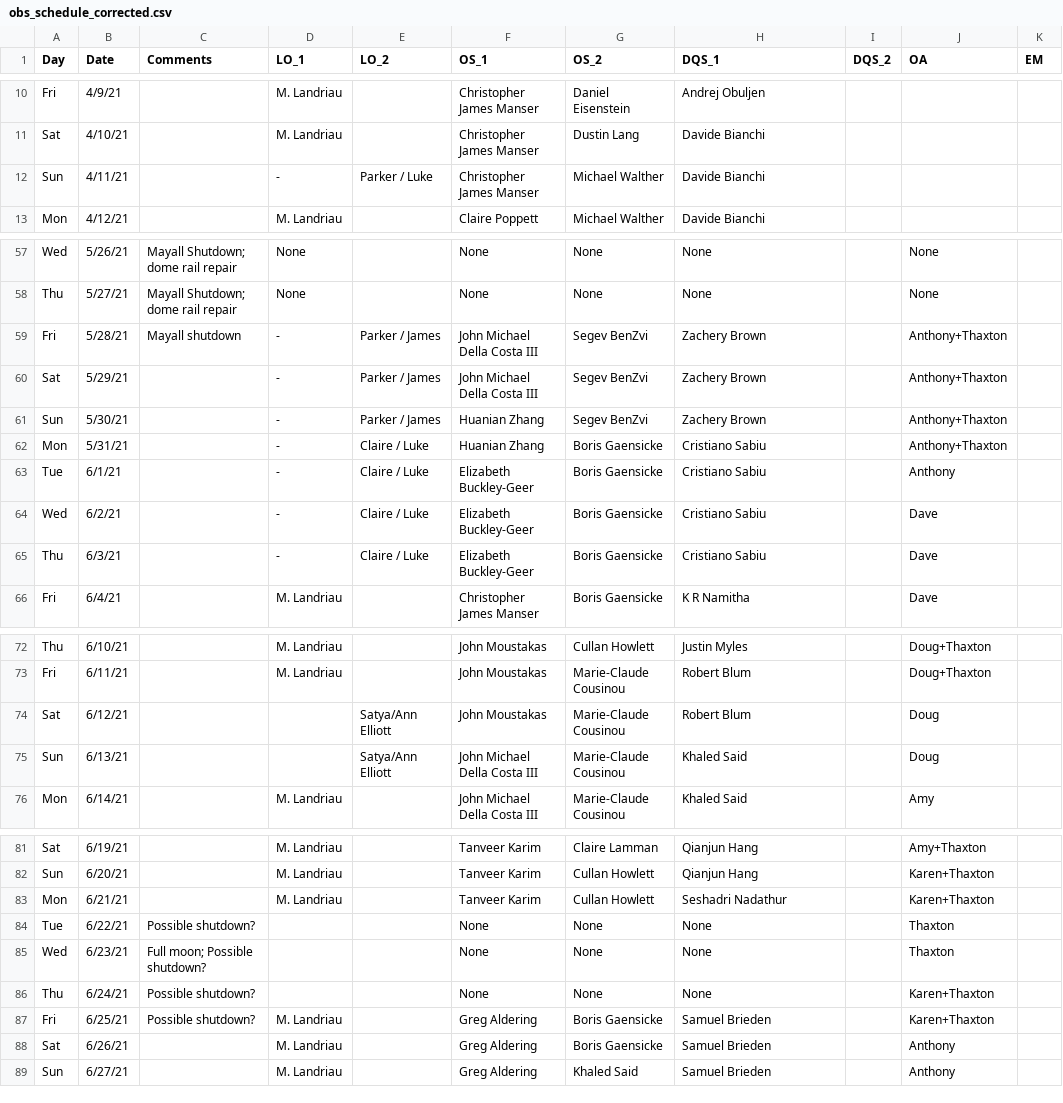
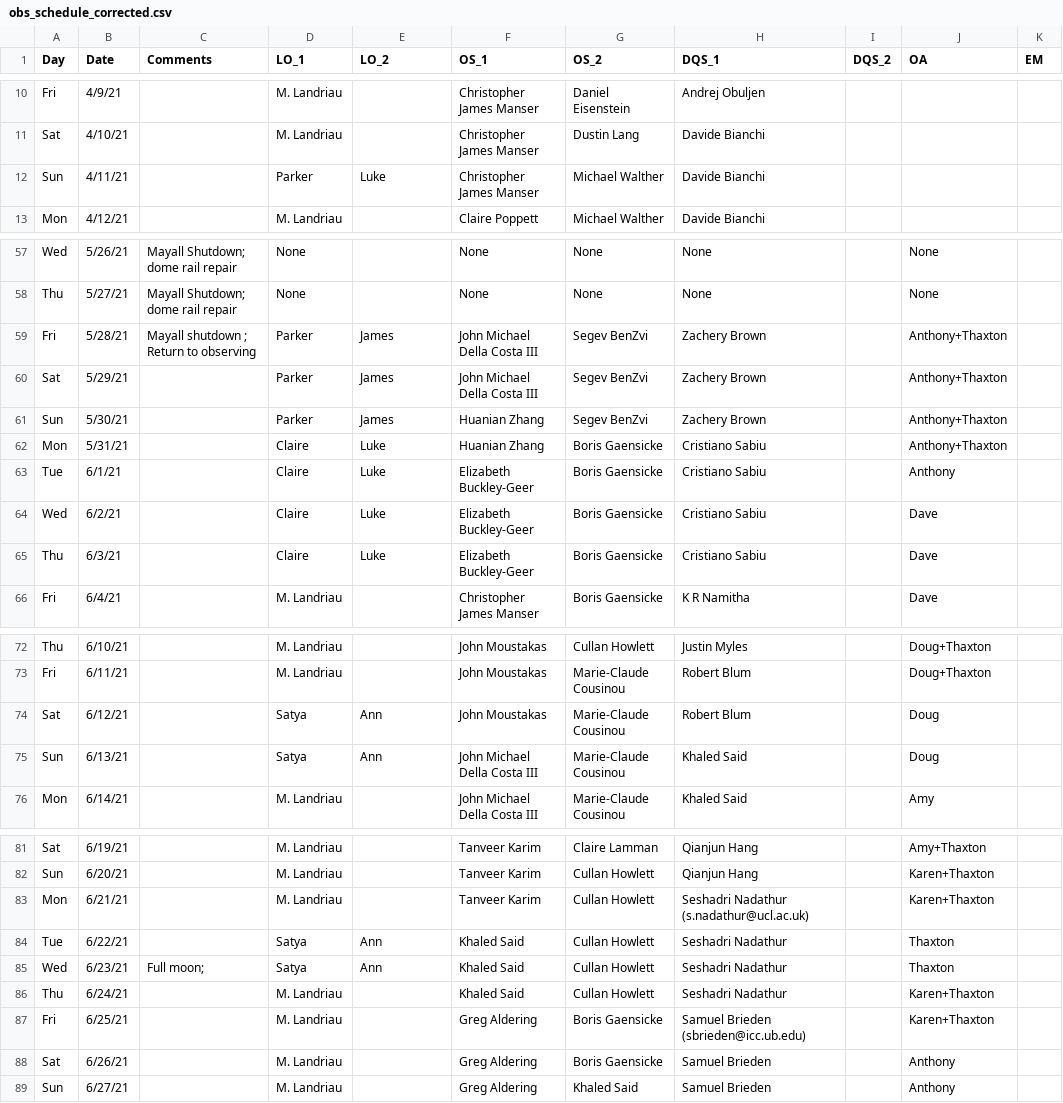
Before and after one commit to desihub/desilo, a CSV file: ops_tool/obs_schedule_corrected.csv, drawn as a sheet; only a part is shown, gaps mark what is left out; the diff covers the shown part only.

```diff
--- a/ops_tool/obs_schedule_corrected.csv
+++ b/ops_tool/obs_schedule_corrected.csv
@@ -11,3 +11,3 @@ Fri,4/9/21,,M. Landriau,,Christopher James Manser,Daniel Eisenstein,Andrej Obulj
 Sat,4/10/21,,M. Landriau,,Christopher James Manser,Dustin Lang,Davide Bianchi ,,,
-Sun,4/11/21,,-,Parker / Luke,Christopher James Manser,Michael Walther,Davide Bianchi,,,
+Sun,4/11/21,,Parker ,Luke,Christopher James Manser,Michael Walther,Davide Bianchi,,,
 Mon,4/12/21,,M. Landriau,,Claire Poppett,Michael Walther,Davide Bianchi,,,
@@ -58,9 +58,9 @@ Wed,5/26/21,Mayall Shutdown; dome rail repair,None,,None,None,None,,None,
 Thu,5/27/21,Mayall Shutdown; dome rail repair,None,,None,None,None,,None,
-Fri,5/28/21,Mayall shutdown ,-,Parker / James,John Michael Della Costa III,Segev BenZvi,Zachery Brown,,Anthony+Thaxton,
-Sat,5/29/21,,-,Parker / James,John Michael Della Costa III,Segev BenZvi,Zachery Brown,,Anthony+Thaxton,
-Sun,5/30/21,,-,Parker / James,Huanian Zhang,Segev BenZvi,Zachery Brown,,Anthony+Thaxton,
-Mon,5/31/21,,-,Claire / Luke,Huanian Zhang,Boris Gaensicke,Cristiano Sabiu ,,Anthony+Thaxton,
-Tue,6/1/21,,-,Claire / Luke,Elizabeth Buckley-Geer,Boris Gaensicke,Cristiano Sabiu,,Anthony,
-Wed,6/2/21,,-,Claire / Luke,Elizabeth Buckley-Geer,Boris Gaensicke,Cristiano Sabiu,,Dave,
-Thu,6/3/21,,-,Claire / Luke,Elizabeth Buckley-Geer,Boris Gaensicke,Cristiano Sabiu,,Dave,
+Fri,5/28/21,Mayall shutdown ; Return to observing,Parker,James,John Michael Della Costa III,Segev BenZvi,Zachery Brown,,Anthony+Thaxton,
+Sat,5/29/21,,Parker,James,John Michael Della Costa III,Segev BenZvi,Zachery Brown,,Anthony+Thaxton,
+Sun,5/30/21,,Parker,James,Huanian Zhang,Segev BenZvi,Zachery Brown,,Anthony+Thaxton,
+Mon,5/31/21,,Claire,Luke,Huanian Zhang,Boris Gaensicke,Cristiano Sabiu ,,Anthony+Thaxton,
+Tue,6/1/21,,Claire,Luke,Elizabeth Buckley-Geer,Boris Gaensicke,Cristiano Sabiu,,Anthony,
+Wed,6/2/21,,Claire,Luke,Elizabeth Buckley-Geer,Boris Gaensicke,Cristiano Sabiu,,Dave,
+Thu,6/3/21,,Claire,Luke,Elizabeth Buckley-Geer,Boris Gaensicke,Cristiano Sabiu,,Dave,
 Fri,6/4/21,,M. Landriau,,Christopher James Manser,Boris Gaensicke,K R Namitha,,Dave,
@@ -73,4 +73,4 @@ Thu,6/10/21,,M. Landriau,,John Moustakas,Cullan Howlett,Justin Myles,,Doug+Thaxt
 Fri,6/11/21,,M. Landriau,,John Moustakas,Marie-Claude Cousinou,Robert Blum,,Doug+Thaxton,
-Sat,6/12/21,,,Satya/Ann Elliott,John Moustakas,Marie-Claude Cousinou ,Robert Blum,,Doug,
-Sun,6/13/21,,,Satya/Ann Elliott,John Michael Della Costa III,Marie-Claude Cousinou,Khaled Said ,,Doug,
+Sat,6/12/21,,Satya,Ann,John Moustakas,Marie-Claude Cousinou ,Robert Blum,,Doug,
+Sun,6/13/21,,Satya,Ann,John Michael Della Costa III,Marie-Claude Cousinou,Khaled Said ,,Doug,
 Mon,6/14/21,,M. Landriau,,John Michael Della Costa III,Marie-Claude Cousinou,Khaled Said,,Amy,
@@ -82,7 +82,7 @@ Sat,6/19/21,,M. Landriau,,Tanveer Karim,Claire Lamman,Qianjun Hang,,Amy+Thaxton,
 Sun,6/20/21,,M. Landriau,,Tanveer Karim,Cullan Howlett ,Qianjun Hang,,Karen+Thaxton,
-Mon,6/21/21,,M. Landriau,,Tanveer Karim,Cullan Howlett,Seshadri Nadathur ,,Karen+Thaxton,
-Tue,6/22/21,Possible shutdown?,,,None,None,None,,Thaxton,
-Wed,6/23/21,Full moon; Possible shutdown?,,,None,None,None,,Thaxton,
-Thu,6/24/21,Possible shutdown?,,,None,None,None,,Karen+Thaxton,
-Fri,6/25/21,Possible shutdown?,M. Landriau,,Greg Aldering,Boris Gaensicke,Samuel Brieden ,,Karen+Thaxton,
+Mon,6/21/21,,M. Landriau,,Tanveer Karim,Cullan Howlett,Seshadri Nadathur (s.nadathur@ucl.ac.uk),,Karen+Thaxton,
+Tue,6/22/21,,Satya,Ann,Khaled Said,Cullan Howlett,Seshadri Nadathur,,Thaxton,
+Wed,6/23/21,Full moon; ,Satya,Ann,Khaled Said,Cullan Howlett,Seshadri Nadathur,,Thaxton,
+Thu,6/24/21,,M. Landriau,,Khaled Said,Cullan Howlett,Seshadri Nadathur,,Karen+Thaxton,
+Fri,6/25/21,,M. Landriau,,Greg Aldering,Boris Gaensicke,Samuel Brieden (sbrieden@icc.ub.edu),,Karen+Thaxton,
 Sat,6/26/21,,M. Landriau,,Greg Aldering,Boris Gaensicke,Samuel Brieden,,Anthony,
```
Also changed, not shown: 6 edited cells elsewhere in this file, 2 other files.
